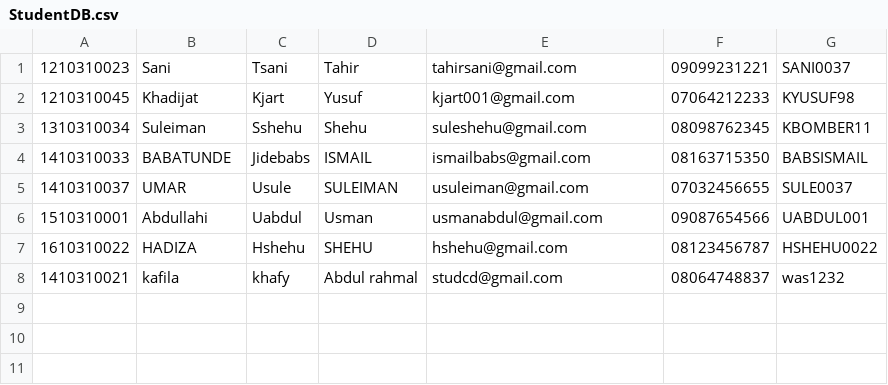
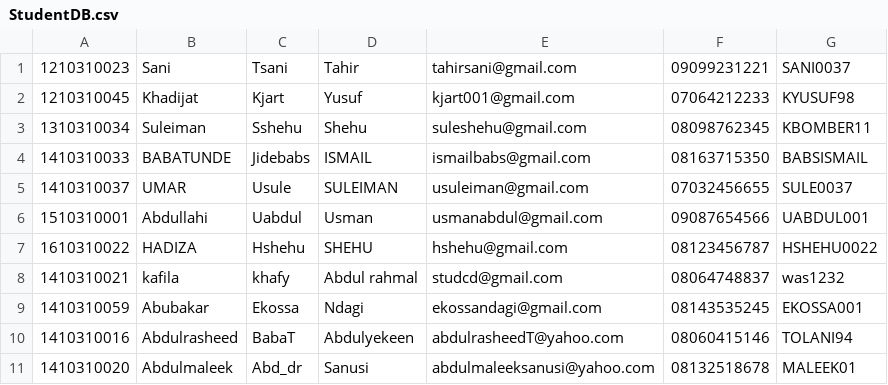
Before and after one commit to kjart/E-learning, a CSV file: e-learning/StudentDB.csv, drawn as a sheet; the diff names each change by its address in the sheet, - before the commit and + after, or states it on an @@ line.

Commit message:
Changes to user tables
3 columns added

```diff
--- a/e-learning/StudentDB.csv
+++ b/e-learning/StudentDB.csv
+row 9: 1410310059 | Abubakar | Ekossa | Ndagi | ekossandagi@gmail.com | 08143535245 | EKOSSA001
+row 10: 1410310016 | Abdulrasheed | BabaT | Abdulyekeen | abdulrasheedT@yahoo.com | 08060415146 | TOLANI94
+row 11: 1410310020 | Abdulmaleek | Abd_dr | Sanusi | abdulmaleeksanusi@yahoo.com | 08132518678 | MALEEK01
```
